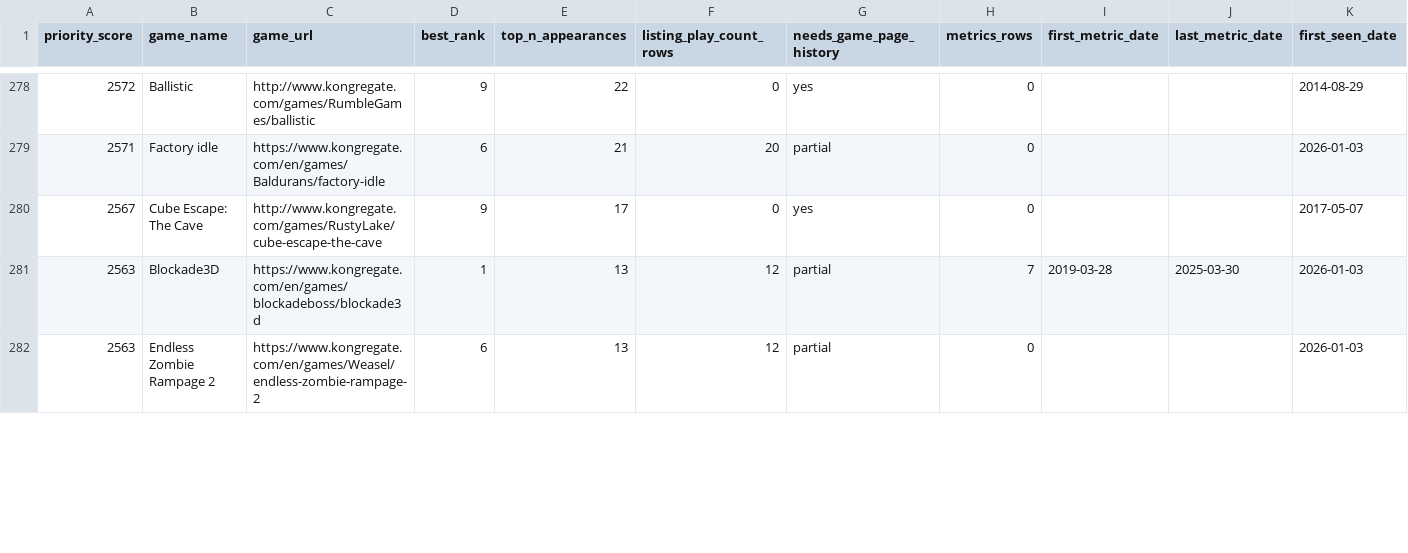
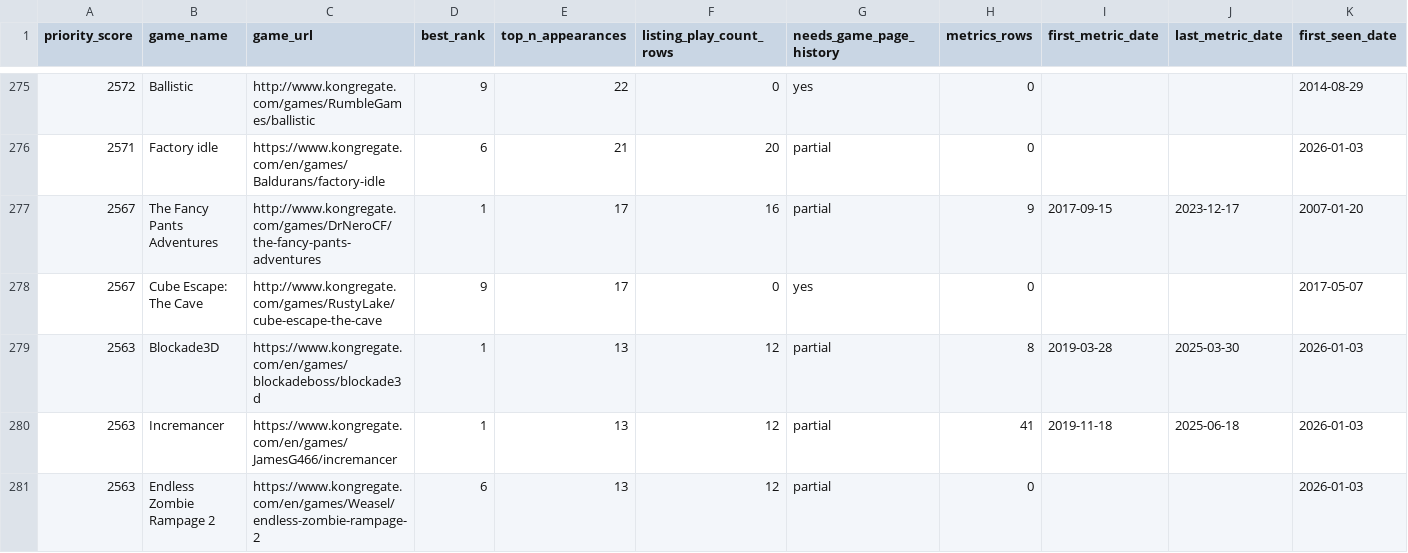
Before and after one commit to DataViking-Tech/kongregate-plays-data, a CSV file: data/processed/catalog_history_priorities.csv, drawn as a sheet; only a part is shown, gaps mark what is left out; addresses are those after the commit; rows hold the shown columns only; the diff covers the shown part only; the diff names each change by its address in the sheet, - before the commit and + after, or states it on an @@ line.

Commit message:
Backfill priority metrics histories

```diff
--- a/data/processed/catalog_history_priorities.csv
+++ b/data/processed/catalog_history_priorities.csv
+row 277: 2567 | The Fancy Pants Adventures | http://www.kongregate.com/games/DrNeroCF/the-fancy-pants-adventures | 1 | 17 | 16 | partial | 9 | 2017-09-15 | 2023-12-17 | 2007-01-20
-H279 (metrics_rows): 7
+H279 (metrics_rows): 8
+row 280: 2563 | Incremancer | https://www.kongregate.com/en/games/JamesG466/incremancer | 1 | 13 | 12 | partial | 41 | 2019-11-18 | 2025-06-18 | 2026-01-03
```
Also changed, not shown: 2 added rows, 4 removed rows and 14 edited cells elsewhere in this file, data/processed/coverage_by_year.csv, data/processed/data_quality_issues.csv, 11 other files.
